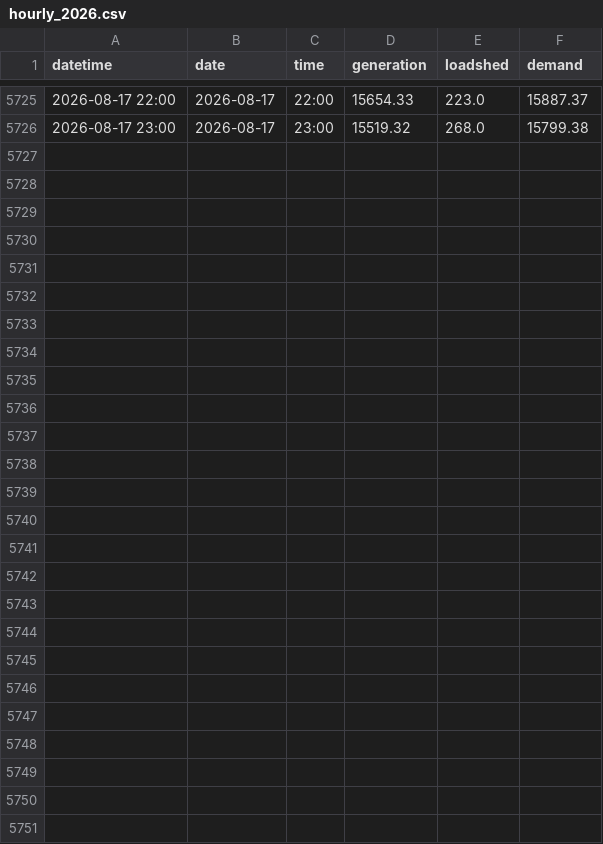
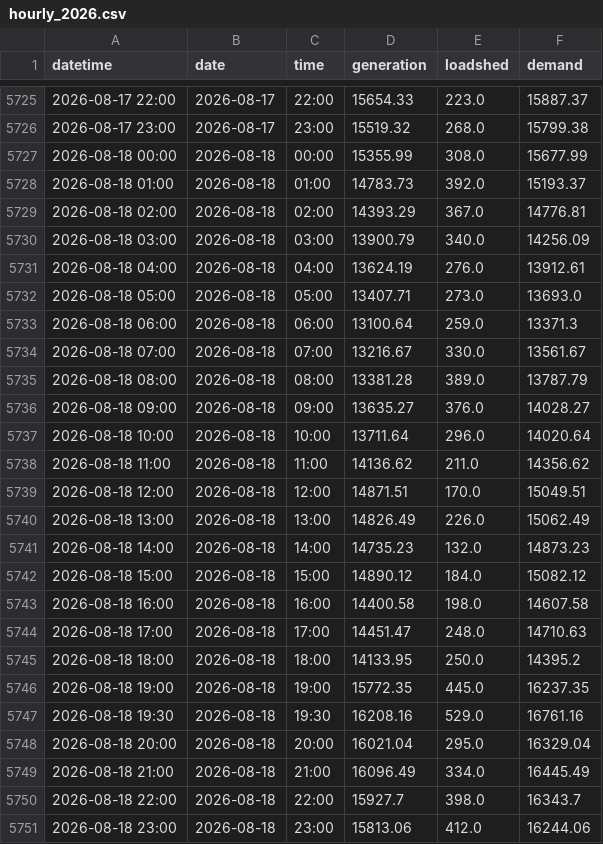
Before and after one commit to sushmit0109/prototype, a CSV file: electricity/raw/erp/hourly_2026.csv, drawn as a sheet; only a part is shown, gaps mark what is left out; the diff names each change by its address in the sheet, - before the commit and + after, or states it on an @@ line.

```diff
--- a/electricity/raw/erp/hourly_2026.csv
+++ b/electricity/raw/erp/hourly_2026.csv
+row 5727: 2026-08-18 00:00 | 2026-08-18 | 00:00 | 15355.99 | 308.0 | 15677.99
+row 5728: 2026-08-18 01:00 | 2026-08-18 | 01:00 | 14783.73 | 392.0 | 15193.37
+row 5729: 2026-08-18 02:00 | 2026-08-18 | 02:00 | 14393.29 | 367.0 | 14776.81
+row 5730: 2026-08-18 03:00 | 2026-08-18 | 03:00 | 13900.79 | 340.0 | 14256.09
+row 5731: 2026-08-18 04:00 | 2026-08-18 | 04:00 | 13624.19 | 276.0 | 13912.61
+row 5732: 2026-08-18 05:00 | 2026-08-18 | 05:00 | 13407.71 | 273.0 | 13693.0
+row 5733: 2026-08-18 06:00 | 2026-08-18 | 06:00 | 13100.64 | 259.0 | 13371.3
+row 5734: 2026-08-18 07:00 | 2026-08-18 | 07:00 | 13216.67 | 330.0 | 13561.67
+row 5735: 2026-08-18 08:00 | 2026-08-18 | 08:00 | 13381.28 | 389.0 | 13787.79
+row 5736: 2026-08-18 09:00 | 2026-08-18 | 09:00 | 13635.27 | 376.0 | 14028.27
+row 5737: 2026-08-18 10:00 | 2026-08-18 | 10:00 | 13711.64 | 296.0 | 14020.64
+row 5738: 2026-08-18 11:00 | 2026-08-18 | 11:00 | 14136.62 | 211.0 | 14356.62
+row 5739: 2026-08-18 12:00 | 2026-08-18 | 12:00 | 14871.51 | 170.0 | 15049.51
+row 5740: 2026-08-18 13:00 | 2026-08-18 | 13:00 | 14826.49 | 226.0 | 15062.49
+row 5741: 2026-08-18 14:00 | 2026-08-18 | 14:00 | 14735.23 | 132.0 | 14873.23
+row 5742: 2026-08-18 15:00 | 2026-08-18 | 15:00 | 14890.12 | 184.0 | 15082.12
+row 5743: 2026-08-18 16:00 | 2026-08-18 | 16:00 | 14400.58 | 198.0 | 14607.58
+row 5744: 2026-08-18 17:00 | 2026-08-18 | 17:00 | 14451.47 | 248.0 | 14710.63
+row 5745: 2026-08-18 18:00 | 2026-08-18 | 18:00 | 14133.95 | 250.0 | 14395.2
+row 5746: 2026-08-18 19:00 | 2026-08-18 | 19:00 | 15772.35 | 445.0 | 16237.35
+row 5747: 2026-08-18 19:30 | 2026-08-18 | 19:30 | 16208.16 | 529.0 | 16761.16
+row 5748: 2026-08-18 20:00 | 2026-08-18 | 20:00 | 16021.04 | 295.0 | 16329.04
+row 5749: 2026-08-18 21:00 | 2026-08-18 | 21:00 | 16096.49 | 334.0 | 16445.49
+row 5750: 2026-08-18 22:00 | 2026-08-18 | 22:00 | 15927.7 | 398.0 | 16343.7
+row 5751: 2026-08-18 23:00 | 2026-08-18 | 23:00 | 15813.06 | 412.0 | 16244.06
```
Also changed, not shown: electricity/raw/pgcb/hourly_2026-08.csv, 14 other files.
